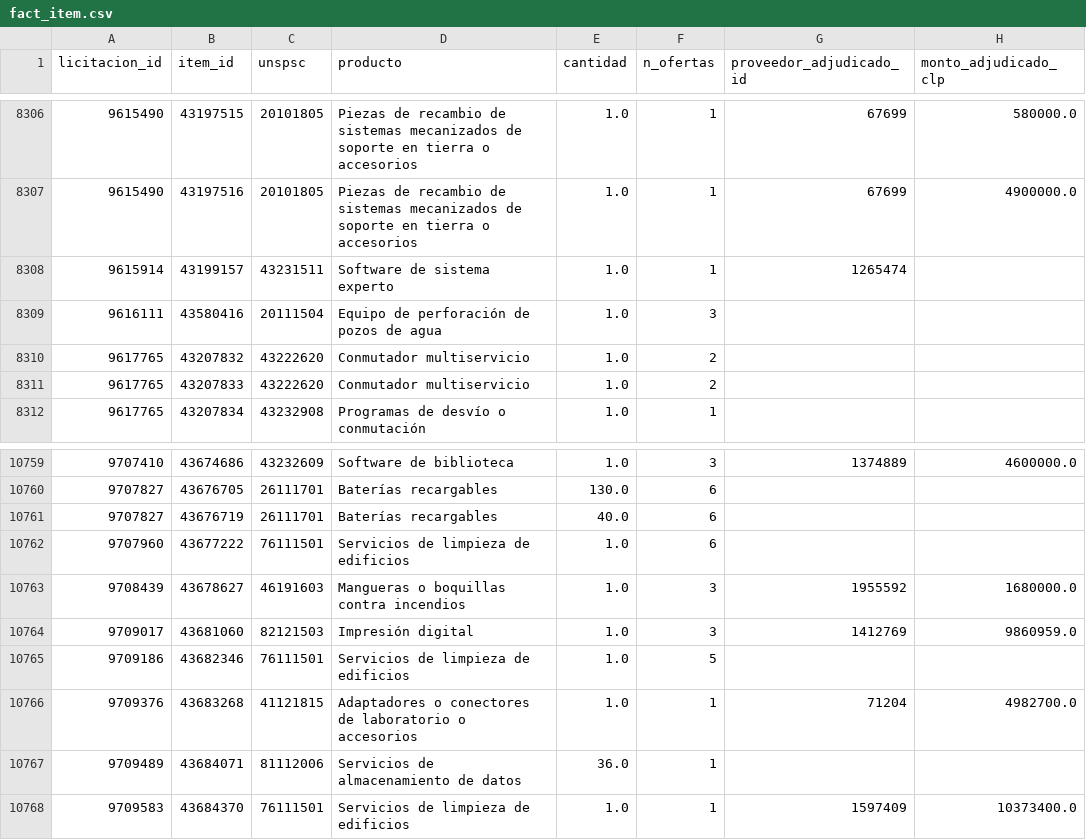
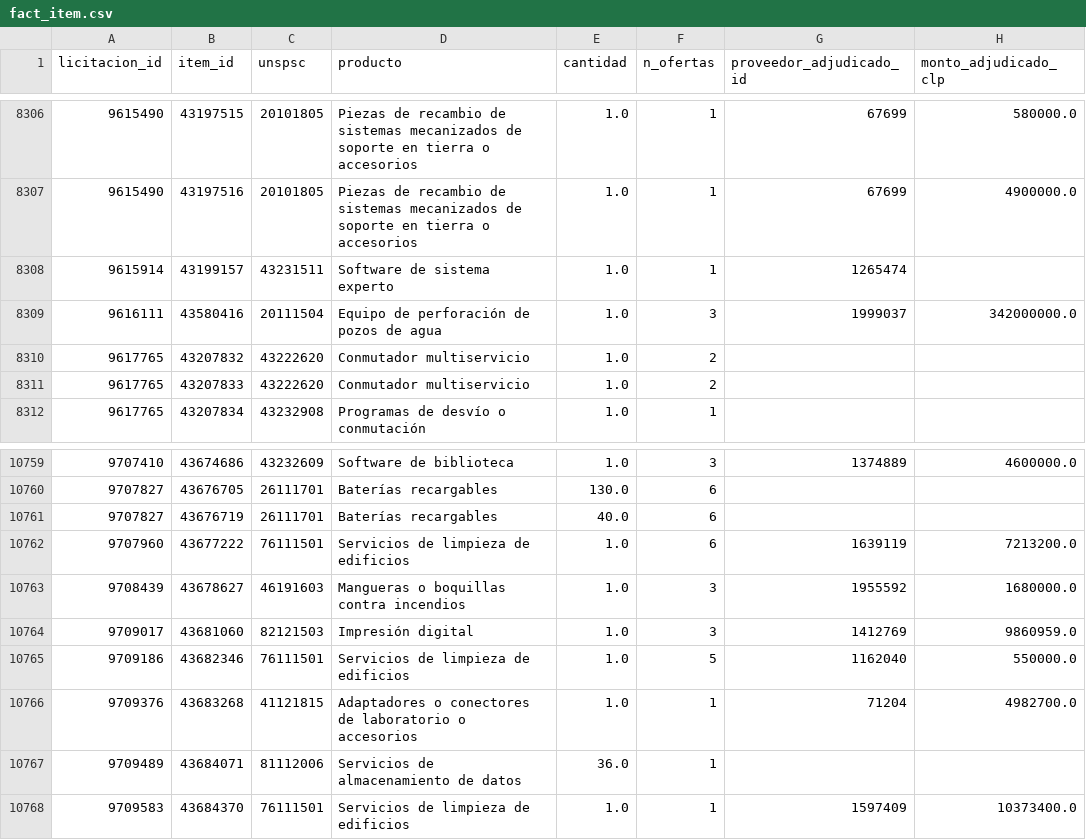
Before and after one commit to jooabarca/mineria-licitaciones-chile, a CSV file: data/fact_item.csv, drawn as a sheet; only a part is shown, gaps mark what is left out.

```diff
--- a/data/fact_item.csv
+++ b/data/fact_item.csv
@@ -8308,3 +8308,3 @@
 9615914,43199157,43231511,Software de sistema experto,1.0,1,1265474,
-9616111,43580416,20111504,Equipo de perforación de pozos de agua,1.0,3,,
+9616111,43580416,20111504,Equipo de perforación de pozos de agua,1.0,3,1999037,342000000.0
 9617765,43207832,43222620,Conmutador multiservicio,1.0,2,,
@@ -10761,6 +10761,6 @@
 9707827,43676719,26111701,Baterías recargables,40.0,6,,
-9707960,43677222,76111501,Servicios de limpieza de edificios,1.0,6,,
+9707960,43677222,76111501,Servicios de limpieza de edificios,1.0,6,1639119,7213200.0
 9708439,43678627,46191603,Mangueras o boquillas contra incendios,1.0,3,1955592,1680000.0
 9709017,43681060,82121503,Impresión digital,1.0,3,1412769,9860959.0
-9709186,43682346,76111501,Servicios de limpieza de edificios,1.0,5,,
+9709186,43682346,76111501,Servicios de limpieza de edificios,1.0,5,1162040,550000.0
 9709376,43683268,41121815,Adaptadores o conectores de laboratorio o accesorios,1.0,1,71204,4982700.0
```
Also changed, not shown: data/fact_licitacion.csv, 5 other files.
